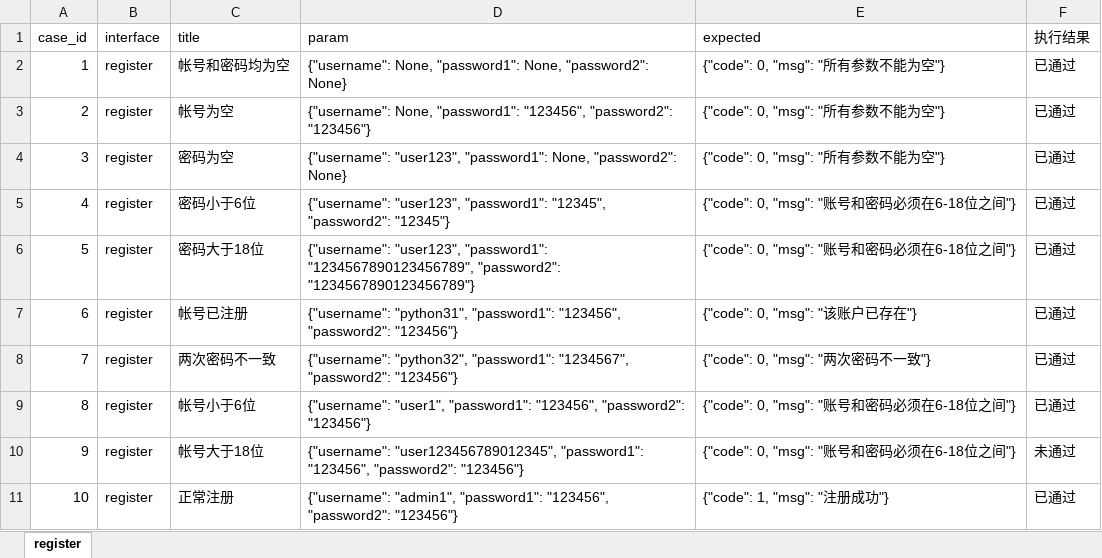
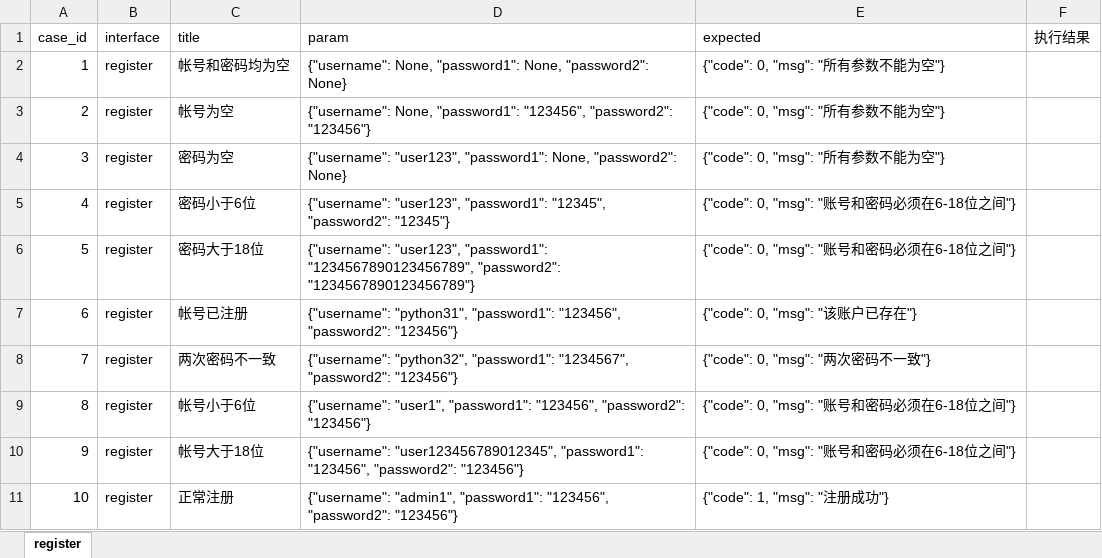
Before and after one commit to a284025258/lemon, an Excel workbook: homework/homework0730/cases.xlsx, sheet register, drawn as a sheet; values as stored, in another font and other column widths than the file's, no borders; the diff names each change by its address in the sheet, - before the commit and + after, or states it on an @@ line.

```diff
--- a/homework/homework0730/cases.xlsx (sheet register)
+++ b/homework/homework0730/cases.xlsx (sheet register)
-F2:F9 (执行结果): 已通过
+F2:F9 (执行结果): (empty)
-F10 (执行结果): 未通过
+F10 (执行结果): (empty)
-F11 (执行结果): 已通过
+F11 (执行结果): (empty)
```
Also changed, not shown: 7 other files.
